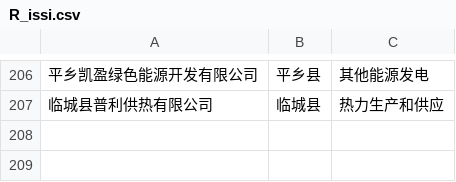
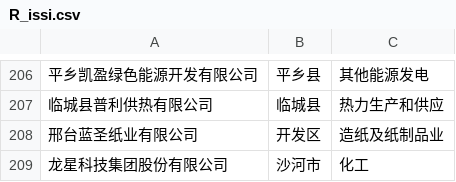
Before and after one commit to zhaolongrui/AQD, a CSV file: R_issi.csv, drawn as a sheet; only a part is shown, gaps mark what is left out.

Commit message:
Add files via upload

```diff
--- a/R_issi.csv
+++ b/R_issi.csv
@@ -207 +207,3 @@
 临城县普利供热有限公司,临城县,热力生产和供应
+邢台蓝圣纸业有限公司,开发区,造纸及纸制品业
+龙星科技集团股份有限公司,沙河市,化工
```
